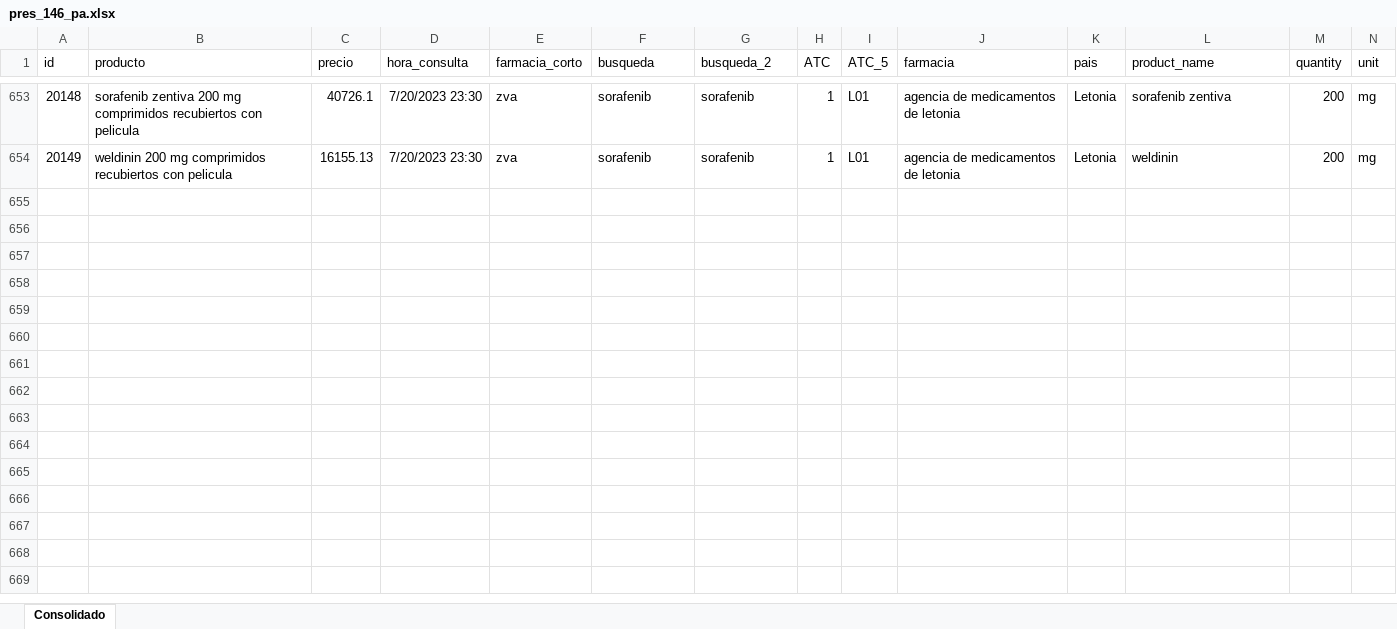
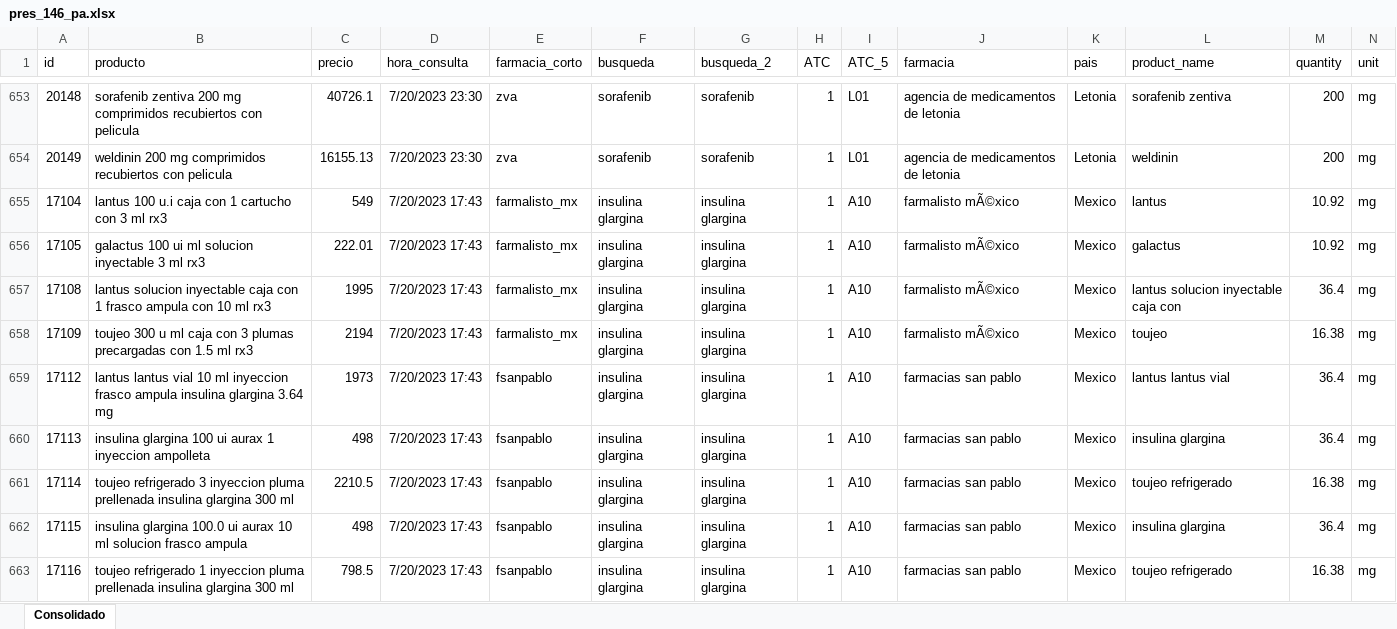
Before and after one commit to labdatos-se/entregables_meds, an Excel workbook: piloto_seguimiento/pres_146_pa.xlsx, sheet Consolidado, drawn as a sheet; only a part is shown, gaps mark what is left out; values as stored, in another font and other column widths than the file's, no borders; rows hold the shown columns only; the diff covers the shown part only; the diff names each change by its address in the sheet, - before the commit and + after, or states it on an @@ line.

Commit message:
Se actualiza archivo

```diff
--- a/piloto_seguimiento/pres_146_pa.xlsx (sheet Consolidado)
+++ b/piloto_seguimiento/pres_146_pa.xlsx (sheet Consolidado)
+row 655: 17104 | lantus 100 u.i caja con 1 cartucho con 3 ml rx3 | 549 | 7/20/2023 17:43 | farmalisto_mx | insulina glargina | insulina glargina | 1 | A10 | farmalisto mÃ©xico | Mexico | lantus | 10.92 | mg
+row 656: 17105 | galactus 100 ui ml solucion inyectable 3 ml rx3 | 222.01 | 7/20/2023 17:43 | farmalisto_mx | insulina glargina | insulina glargina | 1 | A10 | farmalisto mÃ©xico | Mexico | galactus | 10.92 | mg
+row 657: 17108 | lantus solucion inyectable caja con 1 frasco ampula con 10 ml rx3 | 1995 | 7/20/2023 17:43 | farmalisto_mx | insulina glargina | insulina glargina | 1 | A10 | farmalisto mÃ©xico | Mexico | lantus solucion inyectable caja con | 36.4 | mg
+row 658: 17109 | toujeo 300 u ml caja con 3 plumas precargadas con 1.5 ml rx3 | 2194 | 7/20/2023 17:43 | farmalisto_mx | insulina glargina | insulina glargina | 1 | A10 | farmalisto mÃ©xico | Mexico | toujeo | 16.38 | mg
+row 659: 17112 | lantus lantus vial 10 ml inyeccion frasco ampula insulina glargina 3.64 mg | 1973 | 7/20/2023 17:43 | fsanpablo | insulina glargina | insulina glargina | 1 | A10 | farmacias san pablo | Mexico | lantus lantus vial | 36.4 | mg
+row 660: 17113 | insulina glargina 100 ui aurax 1 inyeccion ampolleta | 498 | 7/20/2023 17:43 | fsanpablo | insulina glargina | insulina glargina | 1 | A10 | farmacias san pablo | Mexico | insulina glargina | 36.4 | mg
+row 661: 17114 | toujeo refrigerado 3 inyeccion pluma prellenada insulina glargina 300 ml | 2210.5 | 7/20/2023 17:43 | fsanpablo | insulina glargina | insulina glargina | 1 | A10 | farmacias san pablo | Mexico | toujeo refrigerado | 16.38 | mg
+row 662: 17115 | insulina glargina 100.0 ui aurax 10 ml solucion frasco ampula | 498 | 7/20/2023 17:43 | fsanpablo | insulina glargina | insulina glargina | 1 | A10 | farmacias san pablo | Mexico | insulina glargina | 36.4 | mg
+row 663: 17116 | toujeo refrigerado 1 inyeccion pluma prellenada insulina glargina 300 ml | 798.5 | 7/20/2023 17:43 | fsanpablo | insulina glargina | insulina glargina | 1 | A10 | farmacias san pablo | Mexico | toujeo refrigerado | 16.38 | mg
```
Also changed, not shown: 70 added rows elsewhere in this sheet.
